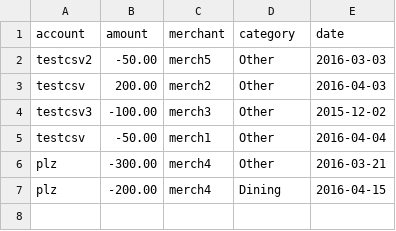
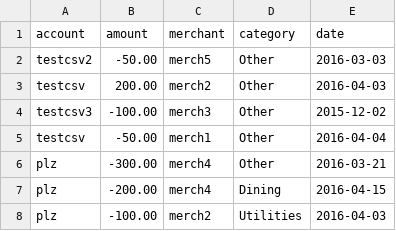
Before and after one commit to tashleyy/finance-tracker, a CSV file: assets/transaction.csv, drawn as a sheet.

```diff
--- a/assets/transaction.csv
+++ b/assets/transaction.csv
@@ -7 +7,2 @@ plz,-300.00,merch4,Other,2016-03-21
 plz,-200.00,merch4,Dining,2016-04-15
+plz,-100.00,merch2,Utilities,2016-04-03
```
Also changed, not shown: 1 other file.
